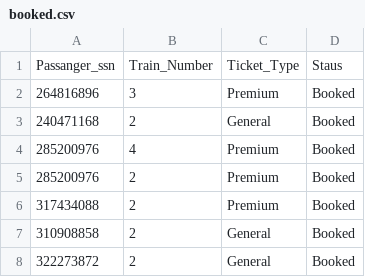
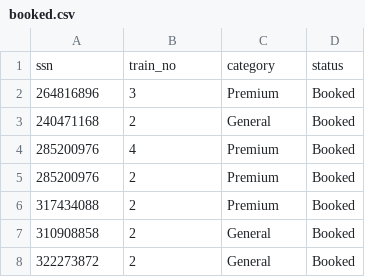
Before and after one commit to tuan882612/railway_server, a CSV file: database/data/booked.csv, drawn as a sheet; only a part is shown.

```diff
--- a/database/data/booked.csv
+++ b/database/data/booked.csv
@@ -1,2 +1,2 @@
-Passanger_ssn,Train_Number,Ticket_Type,Staus
+ssn,train_no,category,status
 264816896,3,Premium,Booked
```
Also changed, not shown: database/data/passenger.csv, database/data/train.csv, 2 other files.
